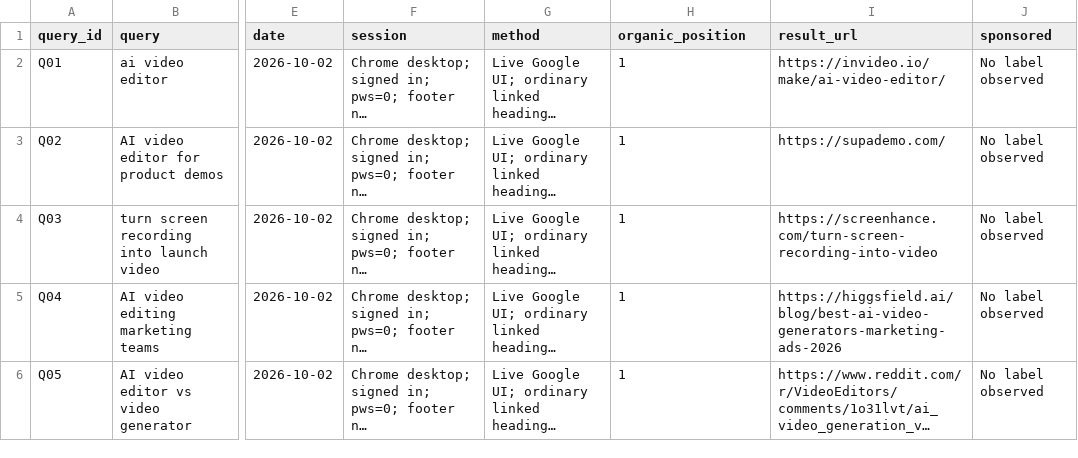
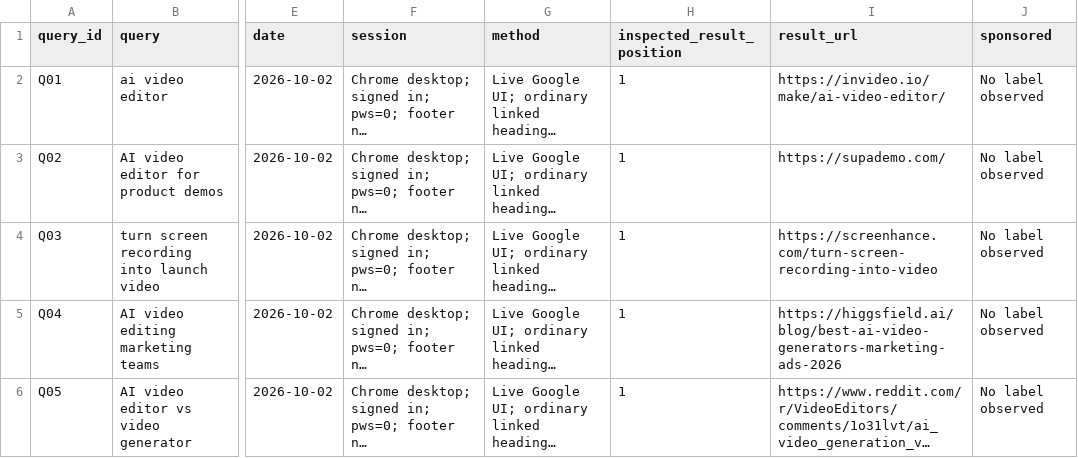
Before and after one commit to TitashSinha/cardboard-growth-research, a CSV file: research/search-baseline.csv, drawn as a sheet; only a part is shown, gaps mark what is left out; long unchanged cells end in …; the diff names each change by its address in the sheet, - before the commit and + after, or states it on an @@ line.

Commit message:
research: integrate reviewed public evidence and discovery observations

```diff
--- a/research/search-baseline.csv
+++ b/research/search-baseline.csv
-H1: organic_position
+H1: inspected_result_position
```
Also changed, not shown: 14 other files.
